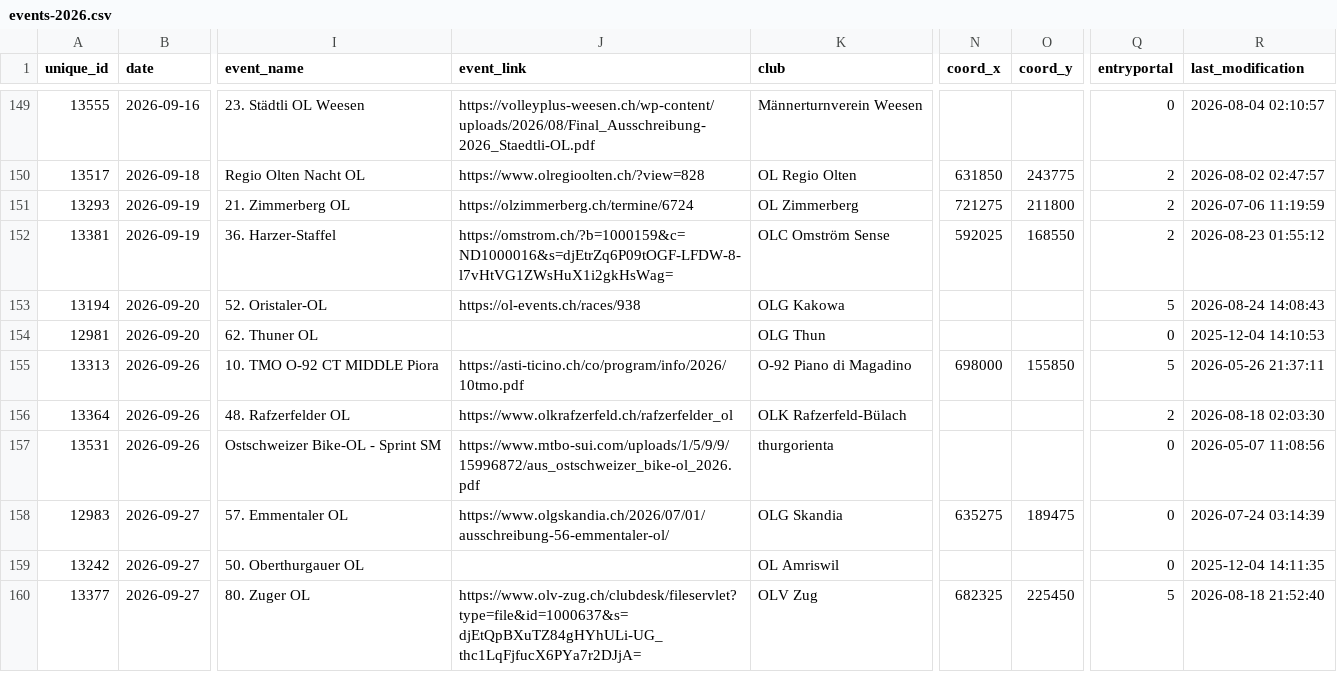
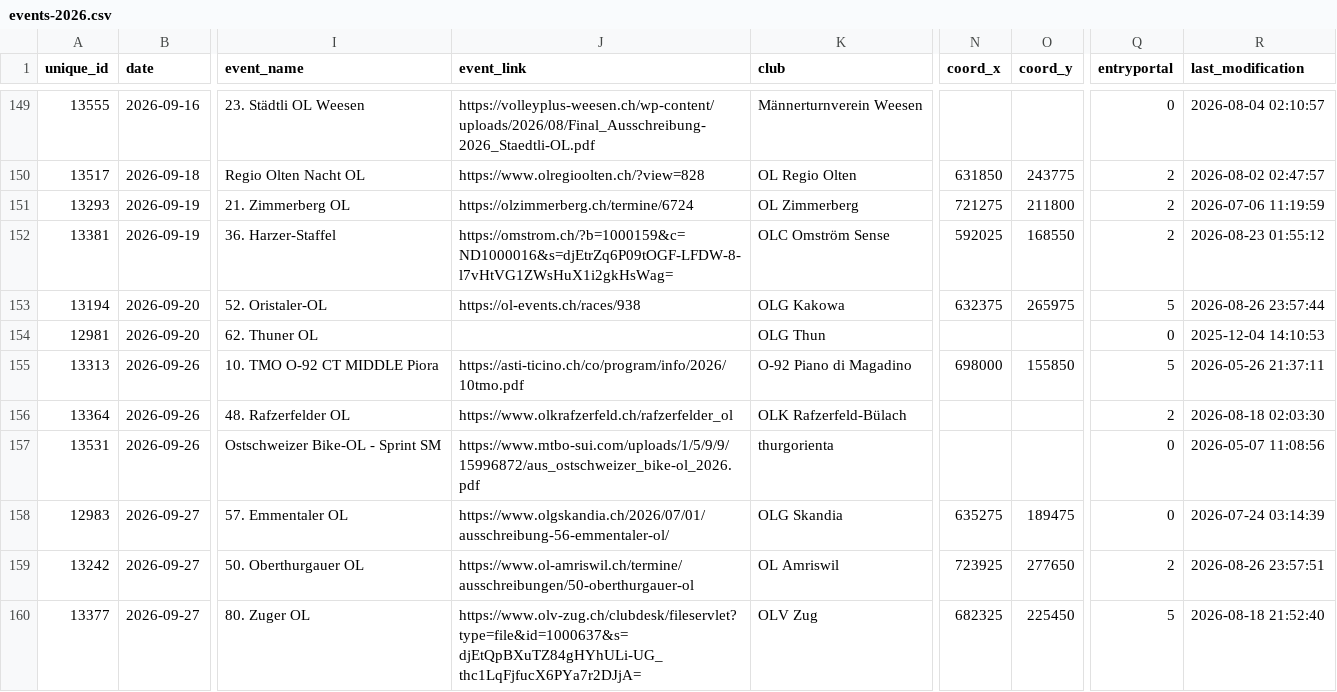
Before and after one commit to fabianHueni/swiss-orienteering-events, a CSV file: public/data/events-2026.csv, drawn as a sheet; only a part is shown, gaps mark what is left out; the diff names each change by its address in the sheet, - before the commit and + after, or states it on an @@ line.

```diff
--- a/public/data/events-2026.csv
+++ b/public/data/events-2026.csv
-N153 (coord_x): (empty)
+N153 (coord_x): 632375
-O153 (coord_y): (empty)
+O153 (coord_y): 265975
-R153 (last_modification): 2026-08-24 14:08:43
+R153 (last_modification): 2026-08-26 23:57:44
-J159 (event_link): (empty)
+J159 (event_link): https://www.ol-amriswil.ch/termine/ausschreibungen/50-oberthurgauer-ol
-N159 (coord_x): (empty)
+N159 (coord_x): 723925
-O159 (coord_y): (empty)
+O159 (coord_y): 277650
-Q159 (entryportal): 0
+Q159 (entryportal): 2
-R159 (last_modification): 2025-12-04 14:11:35
+R159 (last_modification): 2026-08-26 23:57:51
```
Also changed, not shown: public/data/events-2027.csv.
